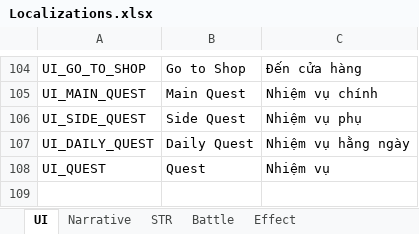
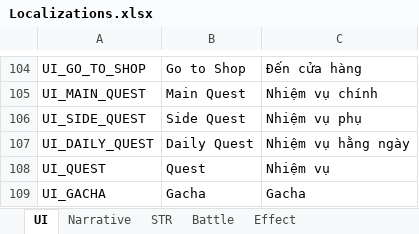
Before and after one commit to NhacPhi/MyTemplate, an Excel workbook: Tool/data/Localizations.xlsx, sheet UI, drawn as a sheet; only a part is shown, gaps mark what is left out; values as stored, in another font and other column widths than the file's, no borders; the diff names each change by its address in the sheet, - before the commit and + after, or states it on an @@ line.

```diff
--- a/Tool/data/Localizations.xlsx (sheet UI)
+++ b/Tool/data/Localizations.xlsx (sheet UI)
+row 109: UI_GACHA | Gacha | Gacha
```
Also changed, not shown: Tool/data/GameConfig.xlsx, 53 other files.
